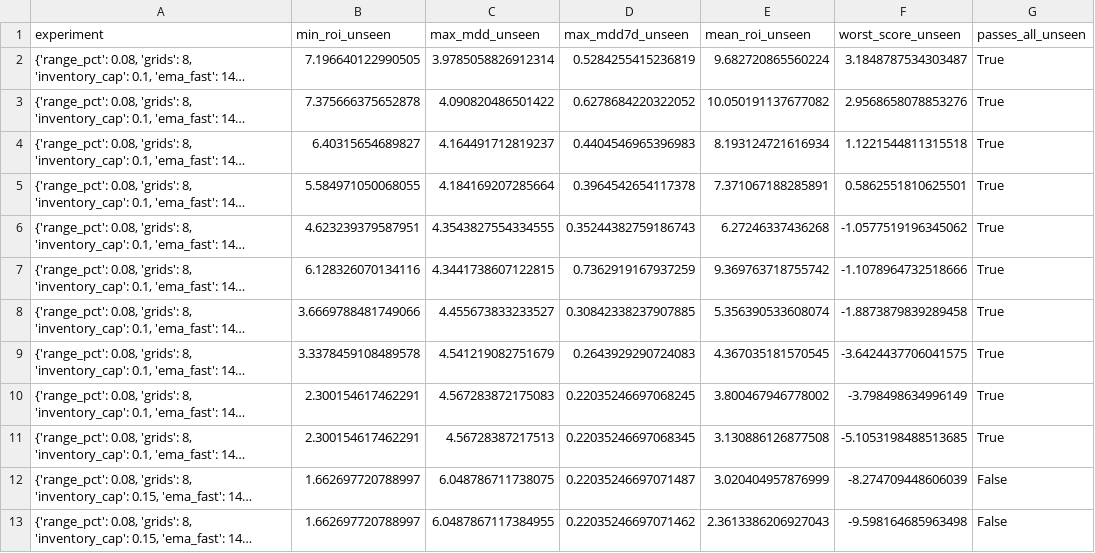
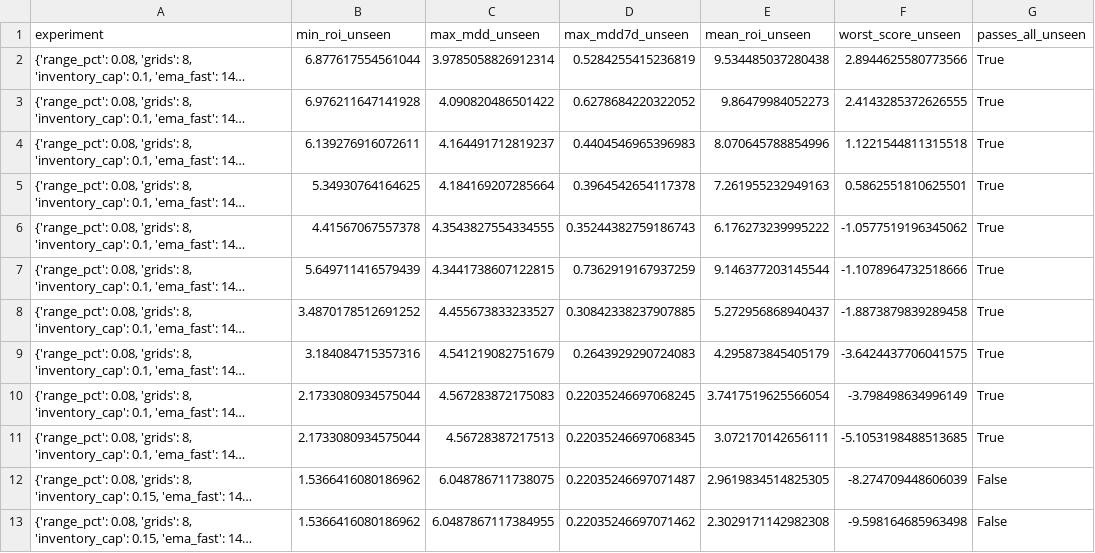
Before and after one commit to miaranarm/binance-grid-optimizer, a CSV file: results/walkforward_validation.csv, drawn as a sheet; long unchanged cells end in …; the diff names each change by its address in the sheet, - before the commit and + after, or states it on an @@ line.

```diff
--- a/results/walkforward_validation.csv
+++ b/results/walkforward_validation.csv
-B2 (min_roi_unseen): 7.196640122990505
+B2 (min_roi_unseen): 6.877617554561044
-E2 (mean_roi_unseen): 9.682720865560224
+E2 (mean_roi_unseen): 9.534485037280438
-F2 (worst_score_unseen): 3.1848787534303487
+F2 (worst_score_unseen): 2.8944625580773566
-B3 (min_roi_unseen): 7.375666375652878
+B3 (min_roi_unseen): 6.976211647141928
-E3 (mean_roi_unseen): 10.050191137677082
+E3 (mean_roi_unseen): 9.86479984052273
-F3 (worst_score_unseen): 2.9568658078853276
+F3 (worst_score_unseen): 2.4143285372626555
-B4 (min_roi_unseen): 6.40315654689827
+B4 (min_roi_unseen): 6.139276916072611
-E4 (mean_roi_unseen): 8.193124721616934
+E4 (mean_roi_unseen): 8.070645788854996
-B5 (min_roi_unseen): 5.584971050068055
+B5 (min_roi_unseen): 5.34930764164625
-E5 (mean_roi_unseen): 7.371067188285891
+E5 (mean_roi_unseen): 7.261955232949163
-B6 (min_roi_unseen): 4.623239379587951
+B6 (min_roi_unseen): 4.41567067557378
-E6 (mean_roi_unseen): 6.27246337436268
+E6 (mean_roi_unseen): 6.176273239995222
-B7 (min_roi_unseen): 6.128326070134116
+B7 (min_roi_unseen): 5.649711416579439
-E7 (mean_roi_unseen): 9.369763718755742
+E7 (mean_roi_unseen): 9.146377203145544
-B8 (min_roi_unseen): 3.6669788481749066
+B8 (min_roi_unseen): 3.4870178512691252
-E8 (mean_roi_unseen): 5.356390533608074
+E8 (mean_roi_unseen): 5.272956868940437
-B9 (min_roi_unseen): 3.3378459108489578
+B9 (min_roi_unseen): 3.184084715357316
-E9 (mean_roi_unseen): 4.367035181570545
+E9 (mean_roi_unseen): 4.295873845405179
-B10:B11 (min_roi_unseen): 2.300154617462291
+B10:B11 (min_roi_unseen): 2.1733080934575044
-E10 (mean_roi_unseen): 3.800467946778002
+E10 (mean_roi_unseen): 3.7417519625566054
-E11 (mean_roi_unseen): 3.130886126877508
+E11 (mean_roi_unseen): 3.072170142656111
-B12:B13 (min_roi_unseen): 1.662697720788997
+B12:B13 (min_roi_unseen): 1.5366416080186962
-E12 (mean_roi_unseen): 3.020404957876999
+E12 (mean_roi_unseen): 2.9619834514825305
-E13 (mean_roi_unseen): 2.3613386206927043
+E13 (mean_roi_unseen): 2.3029171142982308
```
